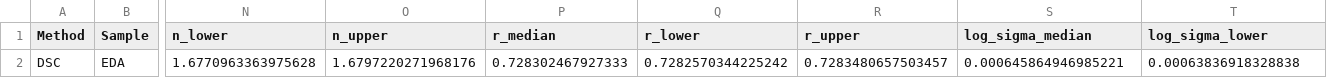
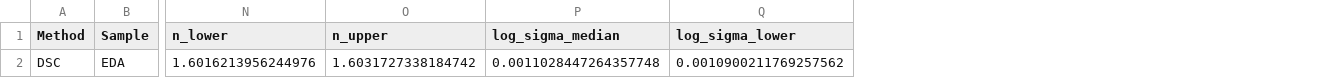
Before and after one commit to tkmeldrum/epoxy_HPC, a CSV file: fit_results/fit_DSC_EDA_60C.csv, drawn as a sheet; only a part is shown, gaps mark what is left out; removed rows and columns are numbered as before the commit, all else as after; rows hold the shown columns only; the diff names each change by its address in the sheet, - before the commit and + after, or states it on an @@ line.

```diff
--- a/fit_results/fit_DSC_EDA_60C.csv
+++ b/fit_results/fit_DSC_EDA_60C.csv
-column P (r_median), empty
-column Q (r_lower), empty
-column R (r_upper), empty
-row 2: DSC | EDA | 1.6770963363975628 | 1.6797220271968176 | 0.728302467927333 | 0.7282570344225242 | 0.7283480657503457 | 0.000645864946985221 | 0.00063836918328838
+row 2: DSC | EDA | 1.6016213956244976 | 1.6031727338184742 | 0.0011028447264357748 | 0.0010900211769257562
```
Also changed, not shown: diagnostic_plots/diagnostics_summary.csv, 6 other files.
